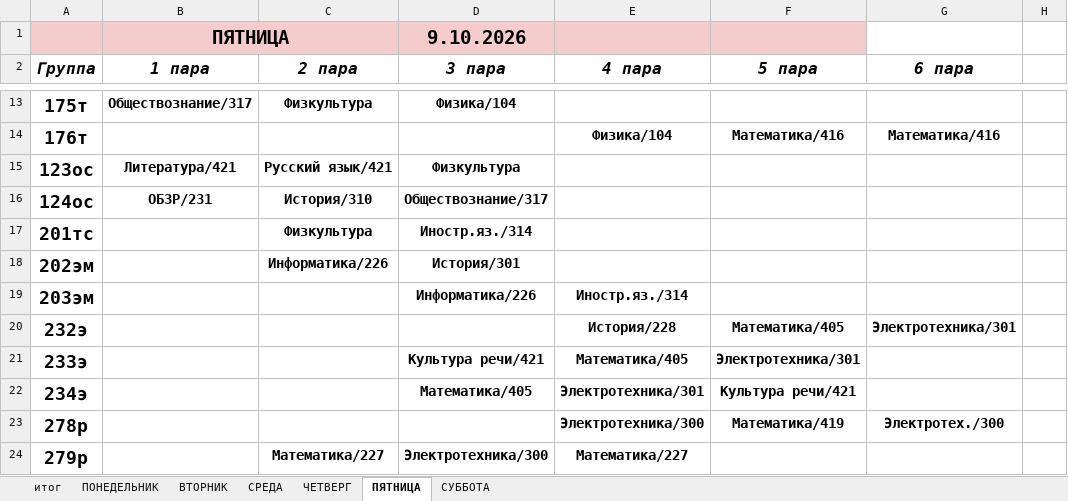
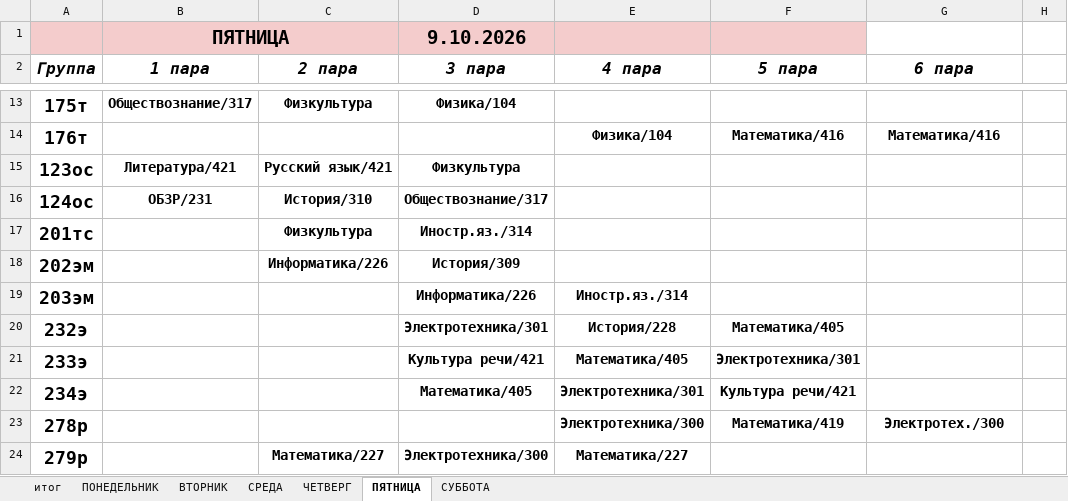
Before and after one commit to colderuopen-art/raspisanie, an Excel workbook: Расписание.xlsx, sheet ПЯТНИЦА, drawn as a sheet; only a part is shown, gaps mark what is left out; values as stored, in another font and other column widths than the file's, no borders; the diff names each change by its address in the sheet, - before the commit and + after, or states it on an @@ line.

```diff
--- a/Расписание.xlsx (sheet ПЯТНИЦА)
+++ b/Расписание.xlsx (sheet ПЯТНИЦА)
-D18 (3 пара): История/301
+D18 (3 пара): История/309
-D20 (3 пара): (empty)
+D20 (3 пара): Электротехника/301
-G20 (6 пара): Электротехника/301
+G20 (6 пара): (empty)
```
Also changed, not shown: sheet ПОНЕДЕЛЬНИК, sheet итог, sheet СУББОТА.
